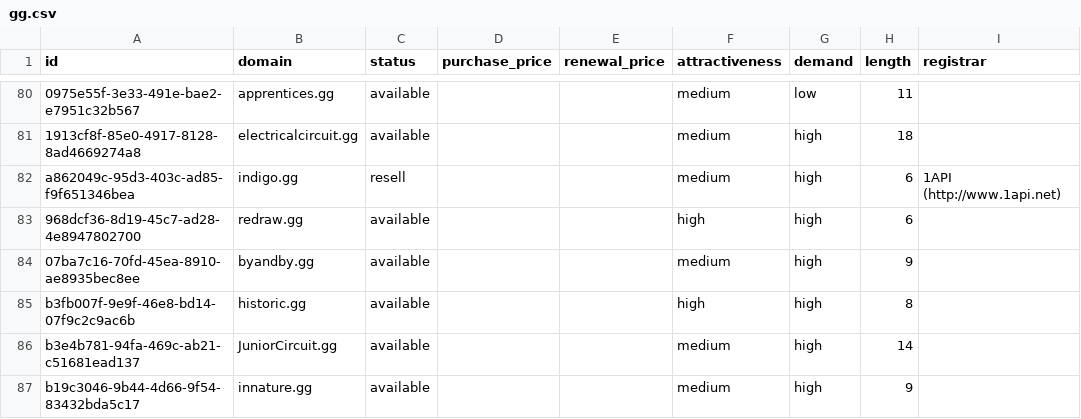
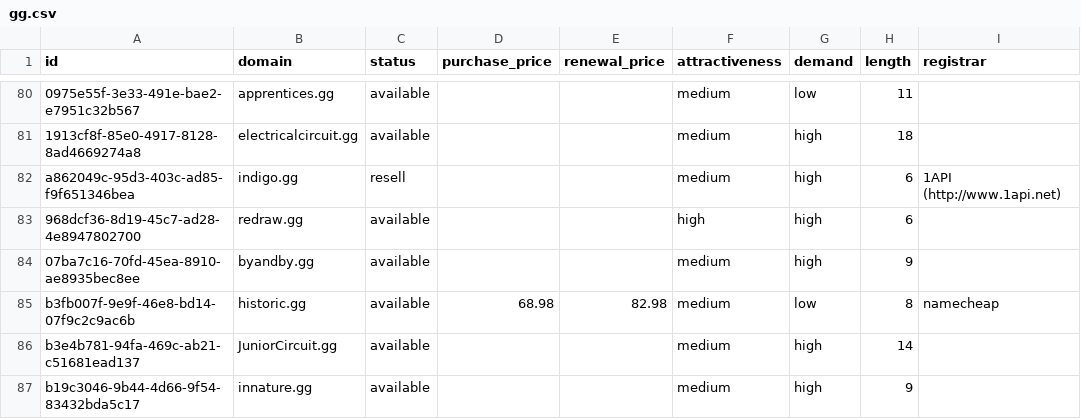
Before and after one commit to UniqueDomains/gg-oneword-domains, a CSV file: gg.csv, drawn as a sheet; only a part is shown, gaps mark what is left out; the diff names each change by its address in the sheet, - before the commit and + after, or states it on an @@ line.

Commit message:
Domains update

```diff
--- a/gg.csv
+++ b/gg.csv
-D85 (purchase_price): (empty)
+D85 (purchase_price): 68.98
-E85 (renewal_price): (empty)
+E85 (renewal_price): 82.98
-F85 (attractiveness): high
+F85 (attractiveness): medium
-G85 (demand): high
+G85 (demand): low
-I85 (registrar): (empty)
+I85 (registrar): namecheap
```
Also changed, not shown: 3 other files.
